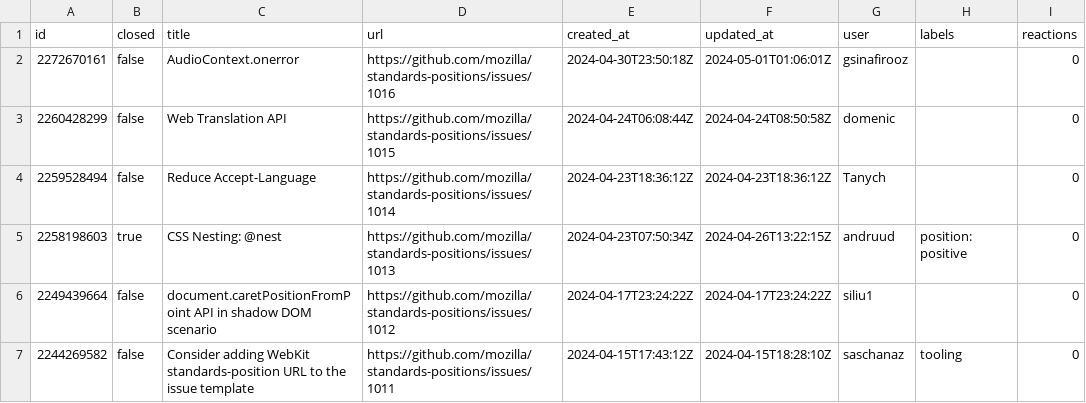
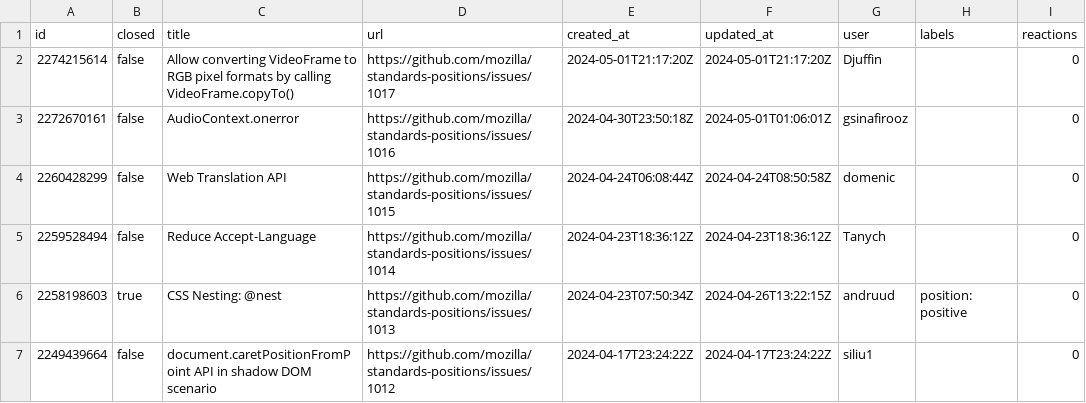
Before and after one commit to hsinyi/compat-utils, a CSV file: output/mozilla-standards-positions.csv, drawn as a sheet; only a part is shown; the shorter side is filled out with more unchanged rows; the diff names each change by its address in the sheet, - before the commit and + after, or states it on an @@ line.

```diff
--- a/output/mozilla-standards-positions.csv
+++ b/output/mozilla-standards-positions.csv
+row 2: 2274215614 | false | Allow converting VideoFrame to RGB pixel formats by calling VideoFrame.copyTo() | https://github.com/mozilla/standards-positions/issues/1017 | 2024-05-01T21:17:20Z | 2024-05-01T21:17:20Z | Djuffin |  | 0
```
Also changed, not shown: output/all-comments.csv, output/w3ctag-design-reviews.csv, 6 other files.
